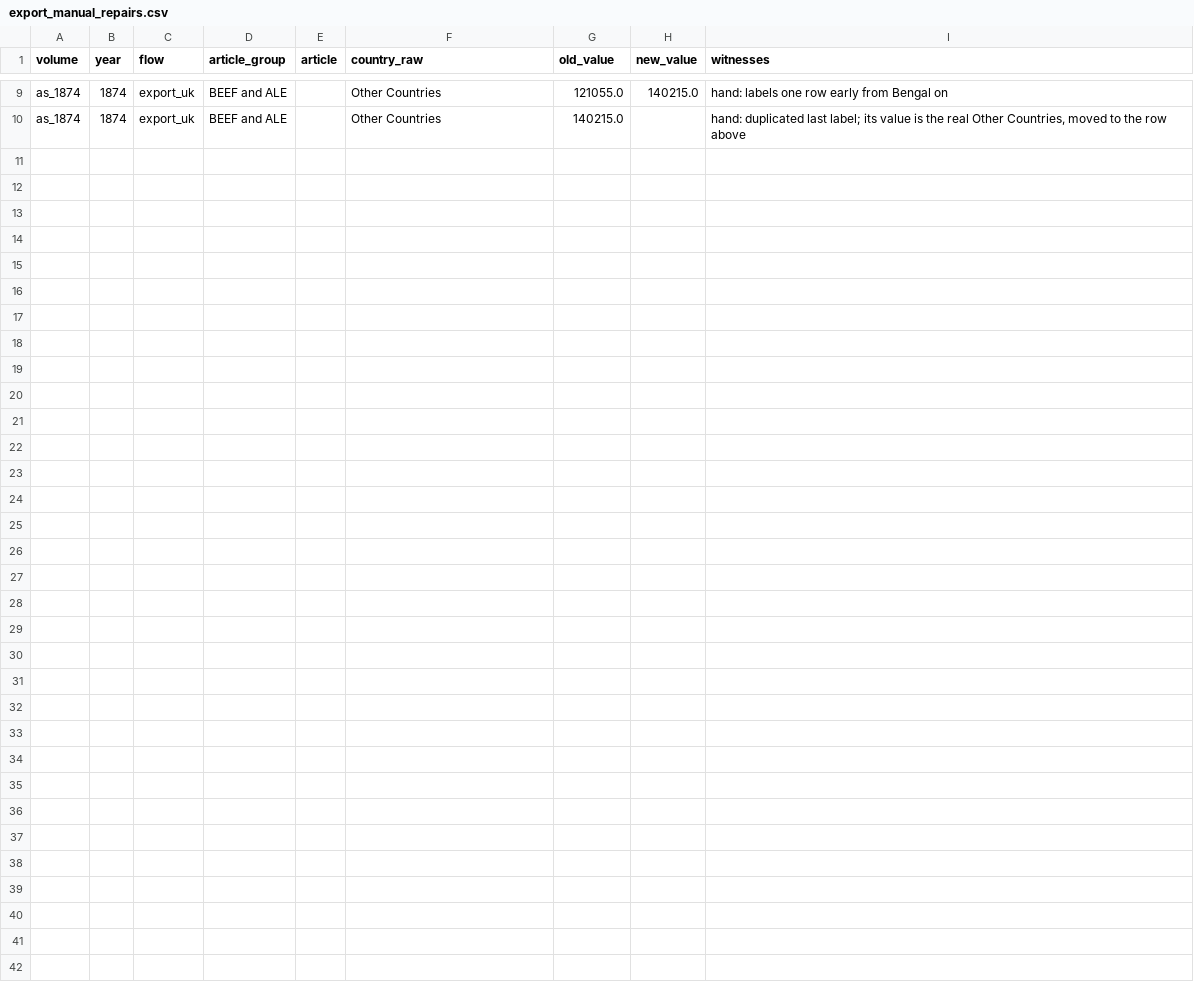
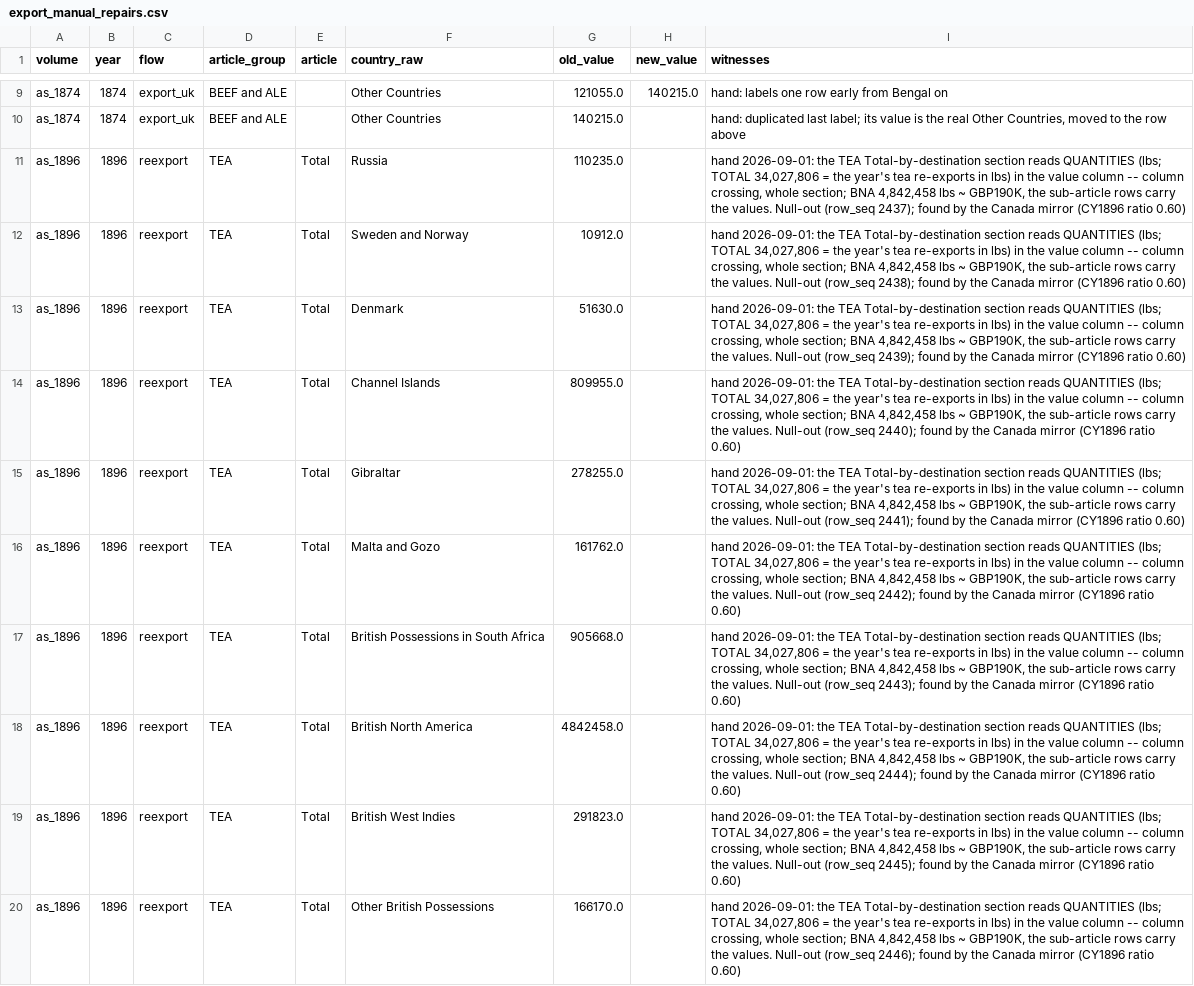
Before and after one commit to jburnford/uk-trade-db, a CSV file: reference/export_manual_repairs.csv, drawn as a sheet; only a part is shown, gaps mark what is left out.

```diff
--- a/reference/export_manual_repairs.csv
+++ b/reference/export_manual_repairs.csv
@@ -10 +10,11 @@ as_1874,1874,export_uk,BEEF and ALE,,Other Countries,121055.0,140215.0,"hand: la
 as_1874,1874,export_uk,BEEF and ALE,,Other Countries,140215.0,,"hand: duplicated last label; its value is the real Other Countries, moved to the row above"
+as_1896,1896,reexport,TEA,Total,Russia,110235.0,,"hand 2026-09-01: the TEA Total-by-destination section reads QUANTITIES (lbs; TOTAL 34,027,806 = the year's tea re-exports in lbs) in the value column -- column crossing, whole section; BNA 4,842,458 lbs ~ GBP190K, the sub-article rows carry the values. Null-out (row_seq 2437); found by the Canada mirror (CY1896 ratio 0.60)"
+as_1896,1896,reexport,TEA,Total,Sweden and Norway,10912.0,,"hand 2026-09-01: the TEA Total-by-destination section reads QUANTITIES (lbs; TOTAL 34,027,806 = the year's tea re-exports in lbs) in the value column -- column crossing, whole section; BNA 4,842,458 lbs ~ GBP190K, the sub-article rows carry the values. Null-out (row_seq 2438); found by the Canada mirror (CY1896 ratio 0.60)"
+as_1896,1896,reexport,TEA,Total,Denmark,51630.0,,"hand 2026-09-01: the TEA Total-by-destination section reads QUANTITIES (lbs; TOTAL 34,027,806 = the year's tea re-exports in lbs) in the value column -- column crossing, whole section; BNA 4,842,458 lbs ~ GBP190K, the sub-article rows carry the values. Null-out (row_seq 2439); found by the Canada mirror (CY1896 ratio 0.60)"
+as_1896,1896,reexport,TEA,Total,Channel Islands,809955.0,,"hand 2026-09-01: the TEA Total-by-destination section reads QUANTITIES (lbs; TOTAL 34,027,806 = the year's tea re-exports in lbs) in the value column -- column crossing, whole section; BNA 4,842,458 lbs ~ GBP190K, the sub-article rows carry the values. Null-out (row_seq 2440); found by the Canada mirror (CY1896 ratio 0.60)"
+as_1896,1896,reexport,TEA,Total,Gibraltar,278255.0,,"hand 2026-09-01: the TEA Total-by-destination section reads QUANTITIES (lbs; TOTAL 34,027,806 = the year's tea re-exports in lbs) in the value column -- column crossing, whole section; BNA 4,842,458 lbs ~ GBP190K, the sub-article rows carry the values. Null-out (row_seq 2441); found by the Canada mirror (CY1896 ratio 0.60)"
+as_1896,1896,reexport,TEA,Total,Malta and Gozo,161762.0,,"hand 2026-09-01: the TEA Total-by-destination section reads QUANTITIES (lbs; TOTAL 34,027,806 = the year's tea re-exports in lbs) in the value column -- column crossing, whole section; BNA 4,842,458 lbs ~ GBP190K, the sub-article rows carry the values. Null-out (row_seq 2442); found by the Canada mirror (CY1896 ratio 0.60)"
+as_1896,1896,reexport,TEA,Total,British Possessions in South Africa,905668.0,,"hand 2026-09-01: the TEA Total-by-destination section reads QUANTITIES (lbs; TOTAL 34,027,806 = the year's tea re-exports in lbs) in the value column -- column crossing, whole section; BNA 4,842,458 lbs ~ GBP190K, the sub-article rows carry the values. Null-out (row_seq 2443); found by the Canada mirror (CY1896 ratio 0.60)"
+as_1896,1896,reexport,TEA,Total,British North America,4842458.0,,"hand 2026-09-01: the TEA Total-by-destination section reads QUANTITIES (lbs; TOTAL 34,027,806 = the year's tea re-exports in lbs) in the value column -- column crossing, whole section; BNA 4,842,458 lbs ~ GBP190K, the sub-article rows carry the values. Null-out (row_seq 2444); found by the Canada mirror (CY1896 ratio 0.60)"
+as_1896,1896,reexport,TEA,Total,British West Indies,291823.0,,"hand 2026-09-01: the TEA Total-by-destination section reads QUANTITIES (lbs; TOTAL 34,027,806 = the year's tea re-exports in lbs) in the value column -- column crossing, whole section; BNA 4,842,458 lbs ~ GBP190K, the sub-article rows carry the values. Null-out (row_seq 2445); found by the Canada mirror (CY1896 ratio 0.60)"
+as_1896,1896,reexport,TEA,Total,Other British Possessions,166170.0,,"hand 2026-09-01: the TEA Total-by-destination section reads QUANTITIES (lbs; TOTAL 34,027,806 = the year's tea re-exports in lbs) in the value column -- column crossing, whole section; BNA 4,842,458 lbs ~ GBP190K, the sub-article rows carry the values. Null-out (row_seq 2446); found by the Canada mirror (CY1896 ratio 0.60)"
```
Also changed, not shown: reports/canada_reexport_series.csv, reports/mirror_canada_uk.csv, 11 other files.
